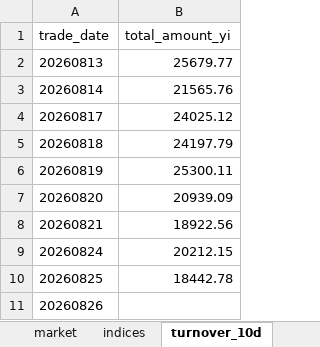
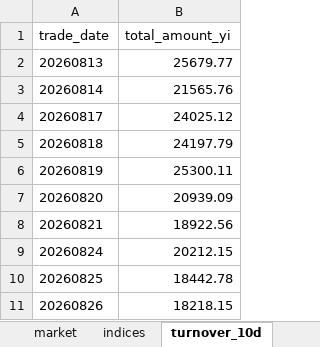
Before and after one commit to haibolong499-hub/LongAI-Daily, an Excel workbook: LongAI-Daily-FIX/data/latest/daily_report.xlsx, sheet turnover_10d, drawn as a sheet; values as stored, in another font and other column widths than the file's, no borders; the diff names each change by its address in the sheet, - before the commit and + after, or states it on an @@ line.

```diff
--- a/LongAI-Daily-FIX/data/latest/daily_report.xlsx (sheet turnover_10d)
+++ b/LongAI-Daily-FIX/data/latest/daily_report.xlsx (sheet turnover_10d)
-B11 (total_amount_yi): (empty)
+B11 (total_amount_yi): 18218.15
```
Also changed, not shown: sheet indices, sheet market, other sheet tabs, 21 other files.
